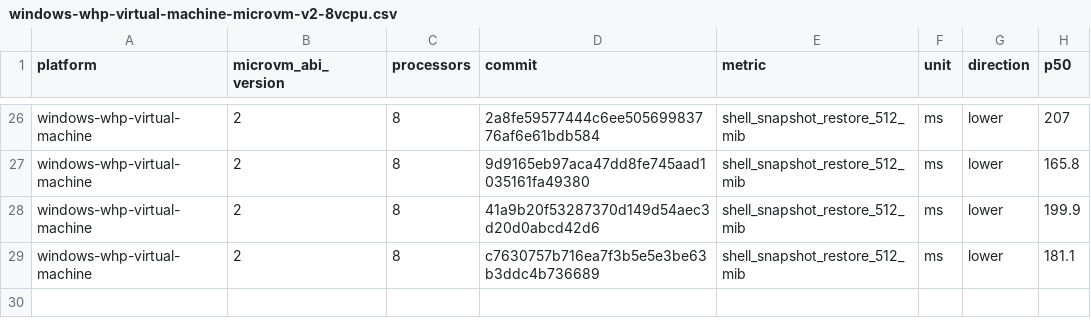
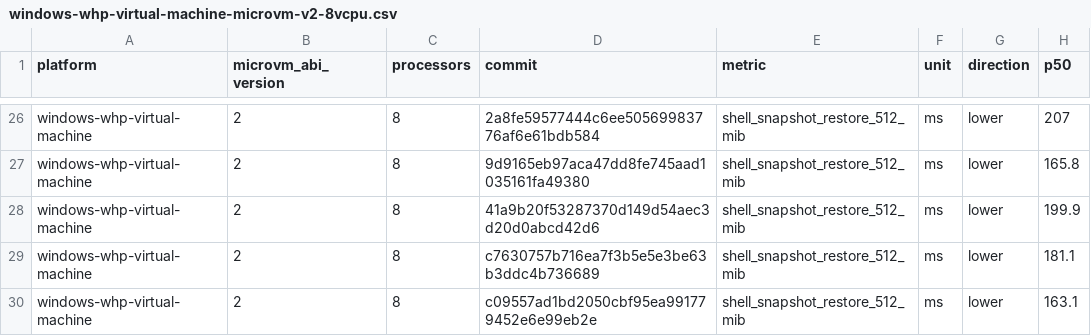
Before and after one commit to microsoft/nvx, a CSV file: data/windows-whp-virtual-machine-microvm-v2-8vcpu.csv, drawn as a sheet; only a part is shown, gaps mark what is left out; the diff names each change by its address in the sheet, - before the commit and + after, or states it on an @@ line.

```diff
--- a/data/windows-whp-virtual-machine-microvm-v2-8vcpu.csv
+++ b/data/windows-whp-virtual-machine-microvm-v2-8vcpu.csv
+row 30: windows-whp-virtual-machine | 2 | 8 | c09557ad1bd2050cbf95ea991779452e6e99eb2e | shell_snapshot_restore_512_mib | ms | lower | 163.1
```
Also changed, not shown: data/linux-kvm-virtual-machine-microvm-v2-1vcpu.csv, data/linux-mshv-virtual-machine-microvm-v2-1vcpu.csv, 9 other files.
